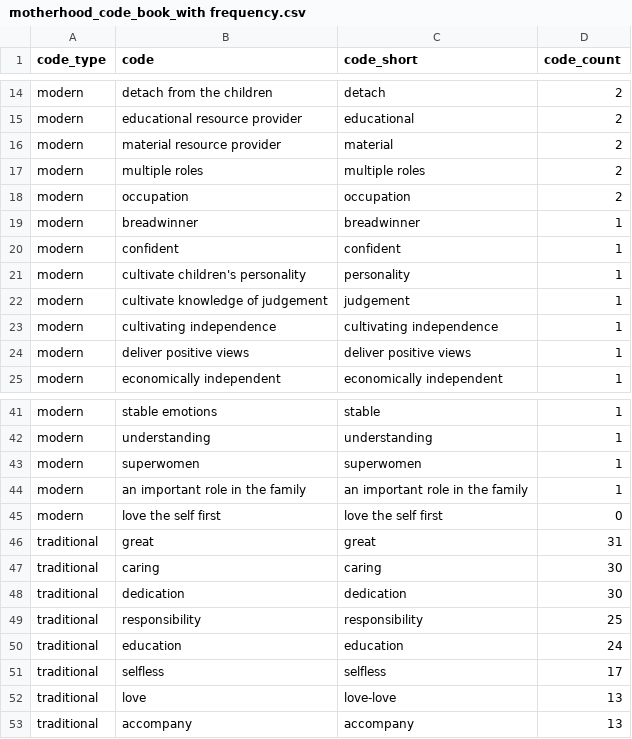
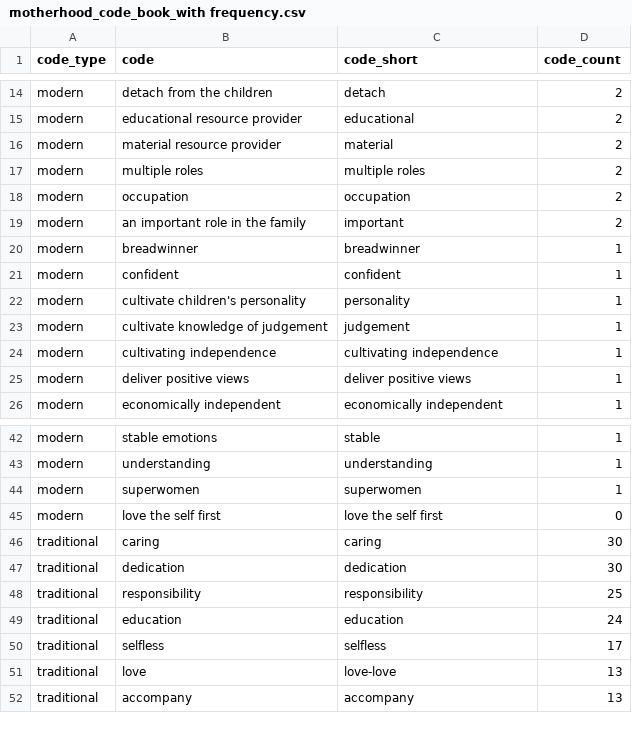
Before and after one commit to xiangli313/OwnGit_practice, a CSV file: survey_analysis/output/motherhood_code_book_with frequency.csv, drawn as a sheet; only a part is shown, gaps mark what is left out.

```diff
--- a/survey_analysis/output/motherhood_code_book_with frequency.csv
+++ b/survey_analysis/output/motherhood_code_book_with frequency.csv
@@ -18,2 +18,3 @@
 "modern","occupation","occupation",2
+"modern","an important role in the family","important",2
 "modern","breadwinner","breadwinner",1
@@ -43,5 +44,3 @@
 "modern","superwomen","superwomen",1
-"modern","an important role in the family","an important role in the family",1
 "modern","love the self first","love the self first",0
-"traditional","great","great",31
 "traditional","caring","caring",30
```
Also changed, not shown: survey_analysis/data/motherhood_code_book.csv, 3 other files.
